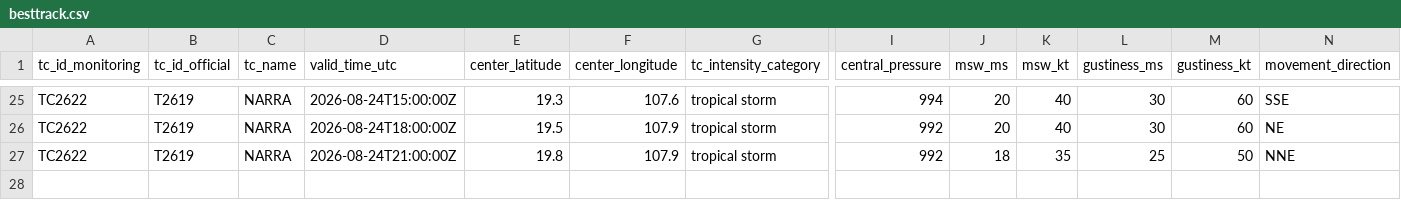
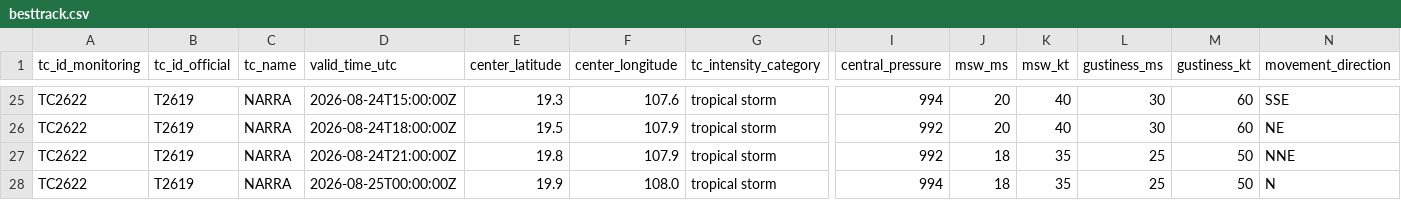
Before and after one commit to beuraieon-a/jma-tc-tracker, a CSV file: data/T2619_NARRA/besttrack.csv, drawn as a sheet; only a part is shown, gaps mark what is left out; rows hold the shown columns only; the diff names each change by its address in the sheet, - before the commit and + after, or states it on an @@ line.

Commit message:
data: 32796188093 2026-08-25T01:05:25Z

```diff
--- a/data/T2619_NARRA/besttrack.csv
+++ b/data/T2619_NARRA/besttrack.csv
+row 28: TC2622 | T2619 | NARRA | 2026-08-25T00:00:00Z | 19.9 | 108.0 | tropical storm | 994 | 18 | 35 | 25 | 50 | N
```
Also changed, not shown: 4 other files.
